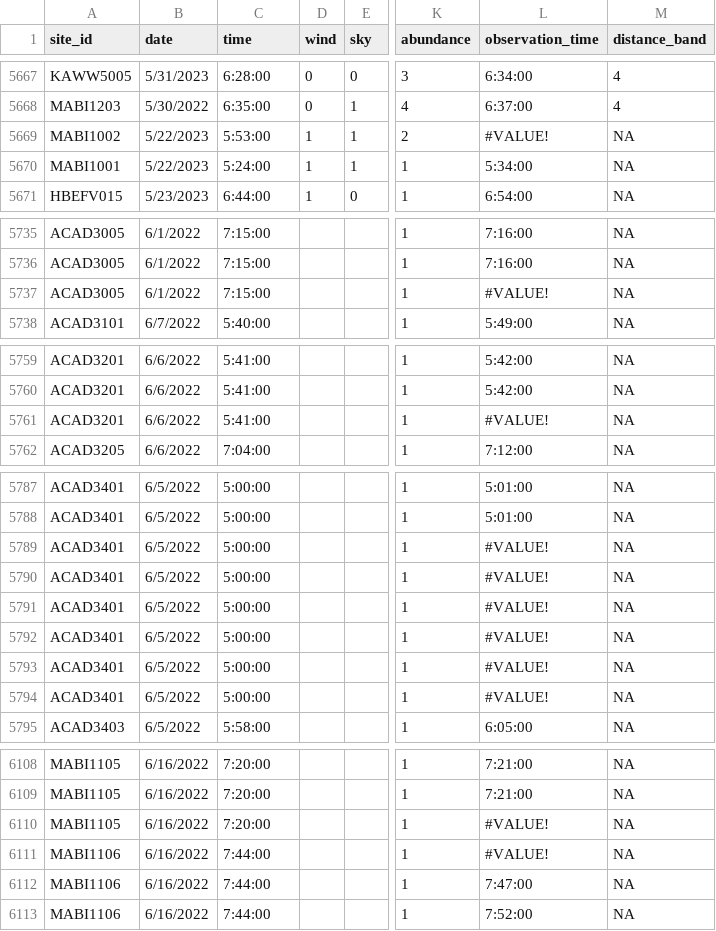
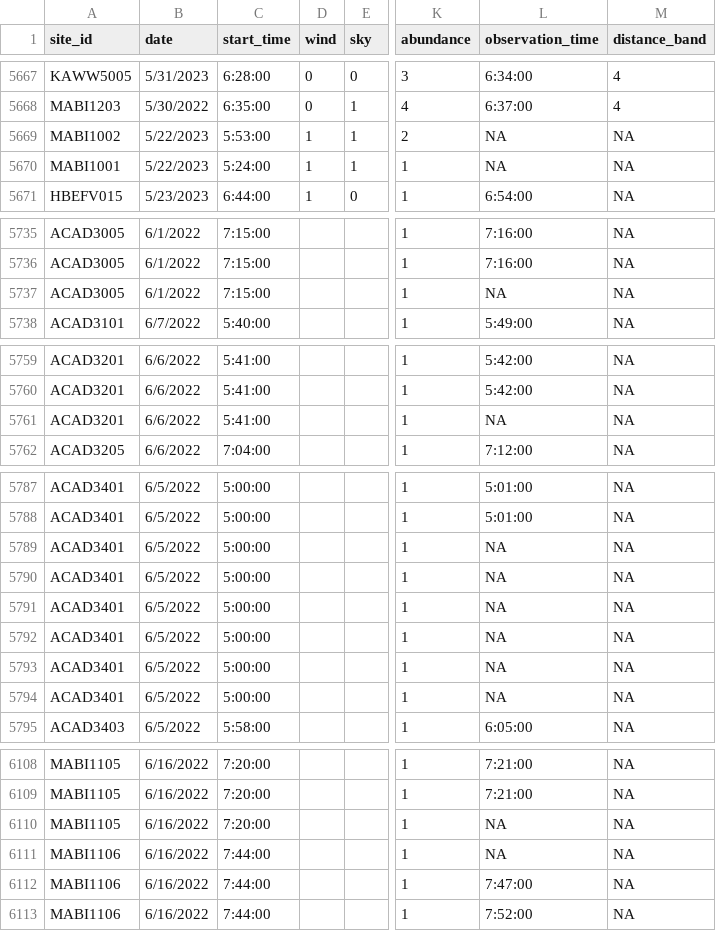
Before and after one commit to vjjan91/newHampshire-pointCount-acoustics, a CSV file: data/point-count-data.csv, drawn as a sheet; only a part is shown, gaps mark what is left out; the diff covers the shown part only; the diff names each change by its address in the sheet, - before the commit and + after, or states it on an @@ line.

Commit message:
creating a combined dataset of point count and acoustic data for downstream analysis

```diff
--- a/data/point-count-data.csv
+++ b/data/point-count-data.csv
-C1: time
+C1: start_time
-L5669 (observation_time): #VALUE!
+L5669 (observation_time): NA
-L5670 (observation_time): 5:34:00
+L5670 (observation_time): NA
-L5737 (observation_time): #VALUE!
+L5737 (observation_time): NA
-L5761 (observation_time): #VALUE!
+L5761 (observation_time): NA
-L5789:L5794 (observation_time): #VALUE!
+L5789:L5794 (observation_time): NA
-L6110:L6111 (observation_time): #VALUE!
+L6110:L6111 (observation_time): NA
```
Also changed, not shown: 4 edited cells elsewhere in this file, 2 other files.
